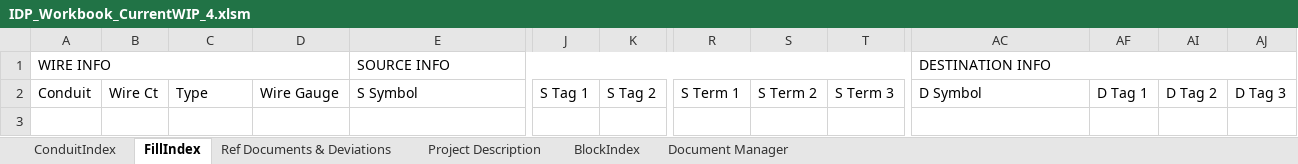
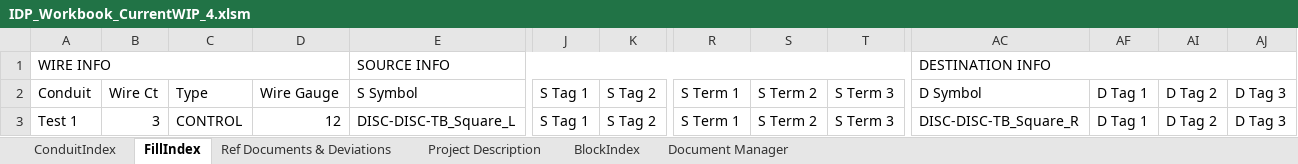
Before and after one commit to PattonZeppWater/LISA-Excel, an Excel workbook: Workbook/IDP_Workbook_CurrentWIP_4.xlsm, sheet FillIndex, drawn as a sheet; only a part is shown, gaps mark what is left out; values as stored, in another font and other column widths than the file's, no cell formats; conditional formats not drawn; 1 other sheet too large or unreadable and not compared; rows hold the shown columns only; the diff names each change by its address in the sheet, - before the commit and + after, or states it on an @@ line.

```diff
--- a/Workbook/IDP_Workbook_CurrentWIP_4.xlsm (sheet FillIndex)
+++ b/Workbook/IDP_Workbook_CurrentWIP_4.xlsm (sheet FillIndex)
-row 3: (empty)
+row 3: Test 1 | 3 | CONTROL | 12 | DISC-DISC-TB_Square_L | S Tag 1 | S Tag 2 | S Term 1 | S Term 2 | S Term 3 | DISC-DISC-TB_Square_R | D Tag 1 | D Tag 2 | D Tag 3
```
Also changed, not shown: sheet ConduitIndex, cell formats, hidden cells, 1 other file.
